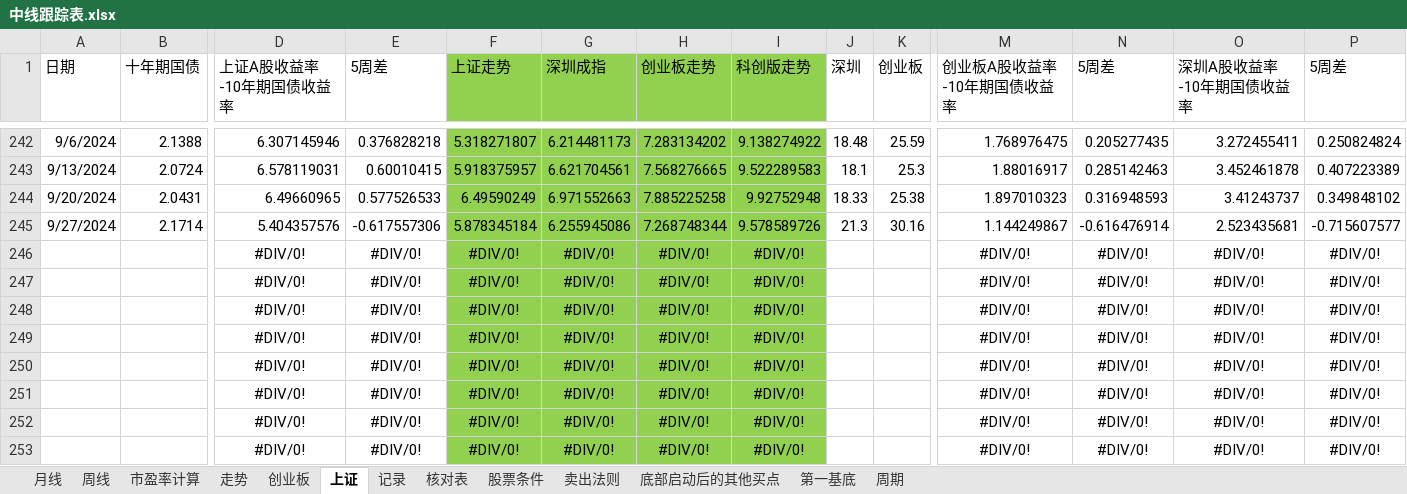
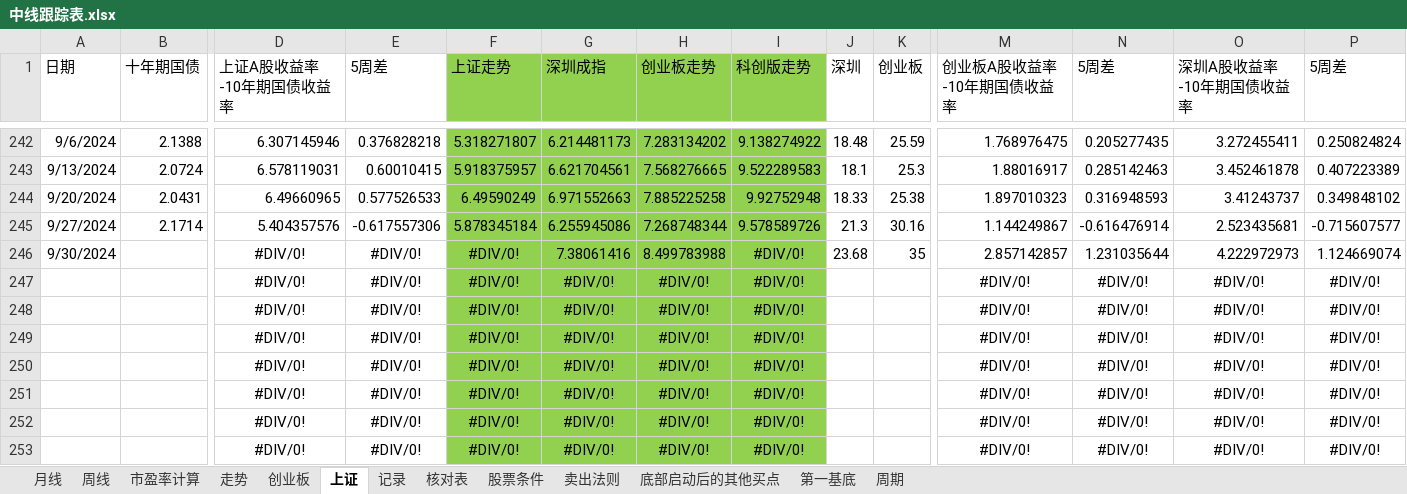
Before and after one commit to webIcome/k-line, an Excel workbook: 中线跟踪表.xlsx, sheet 上证, drawn as a sheet; only a part is shown, gaps mark what is left out; values as stored, in another font and other column widths than the file's, no borders; charts and pictures not drawn; removed rows and columns are numbered as before the commit, all else as after; rows hold the shown columns only; the diff names each change by its address in the sheet, - before the commit and + after, or states it on an @@ line.

Commit message:
zhoushi

```diff
--- a/中线跟踪表.xlsx (sheet 上证)
+++ b/中线跟踪表.xlsx (sheet 上证)
-row 246:  |  | #DIV/0! | #DIV/0! | #DIV/0! | #DIV/0! | #DIV/0! | #DIV/0! |  |  | #DIV/0! | #DIV/0! | #DIV/0! | #DIV/0!
+row 246: 9/30/2024 |  | #DIV/0! | #DIV/0! | #DIV/0! | 7.38061416 | 8.499783988 | #DIV/0! | 23.68 | 35 | 2.857142857 | 1.231035644 | 4.222972973 | 1.124669074
```
Also changed, not shown: sheet 记录, charts or pictures.
